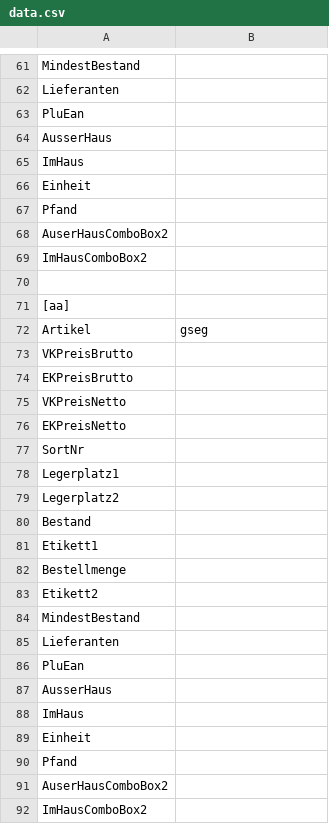
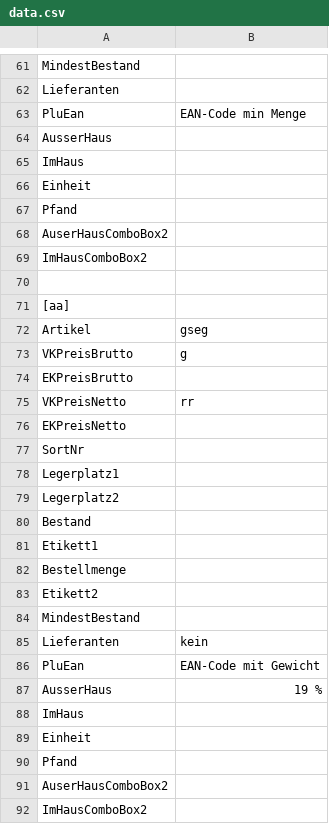
Before and after one commit to Konstantin-Krokhin/Handel, a CSV file: HandelTSE/HandelTSE/bin/Debug/data.csv, drawn as a sheet; only a part is shown, gaps mark what is left out; the diff covers the shown part only.

Commit message:
Existing Artikle saves with new parameters when (Update) + Data showed on form when DG row chosen

```diff
--- a/HandelTSE/HandelTSE/bin/Debug/data.csv
+++ b/HandelTSE/HandelTSE/bin/Debug/data.csv
@@ -62,3 +62,3 @@ MindestBestand,
 Lieferanten,
-PluEan,
+PluEan,EAN-Code min Menge
 AusserHaus,
@@ -72,5 +72,5 @@ ImHausComboBox2,
 Artikel,gseg
-VKPreisBrutto,
+VKPreisBrutto,g
 EKPreisBrutto,
-VKPreisNetto,
+VKPreisNetto,rr
 EKPreisNetto,
@@ -84,5 +84,5 @@ Etikett2,
 MindestBestand,
-Lieferanten,
-PluEan,
-AusserHaus,
+Lieferanten,kein
+PluEan,EAN-Code mit Gewicht
+AusserHaus,19 %
 ImHaus,
```
Also changed, not shown: 26 added rows, 3 removed rows and 19 moved rows elsewhere in this file, 25 other files.
